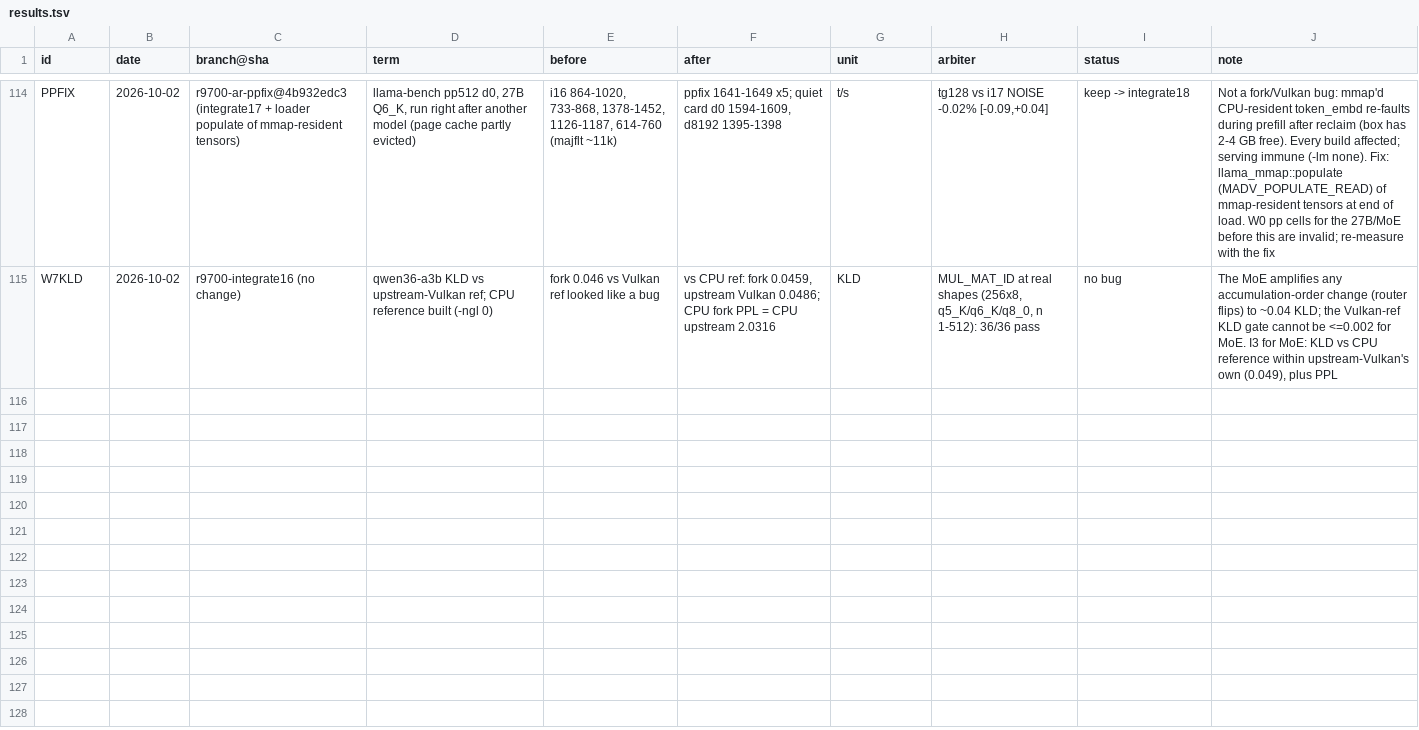
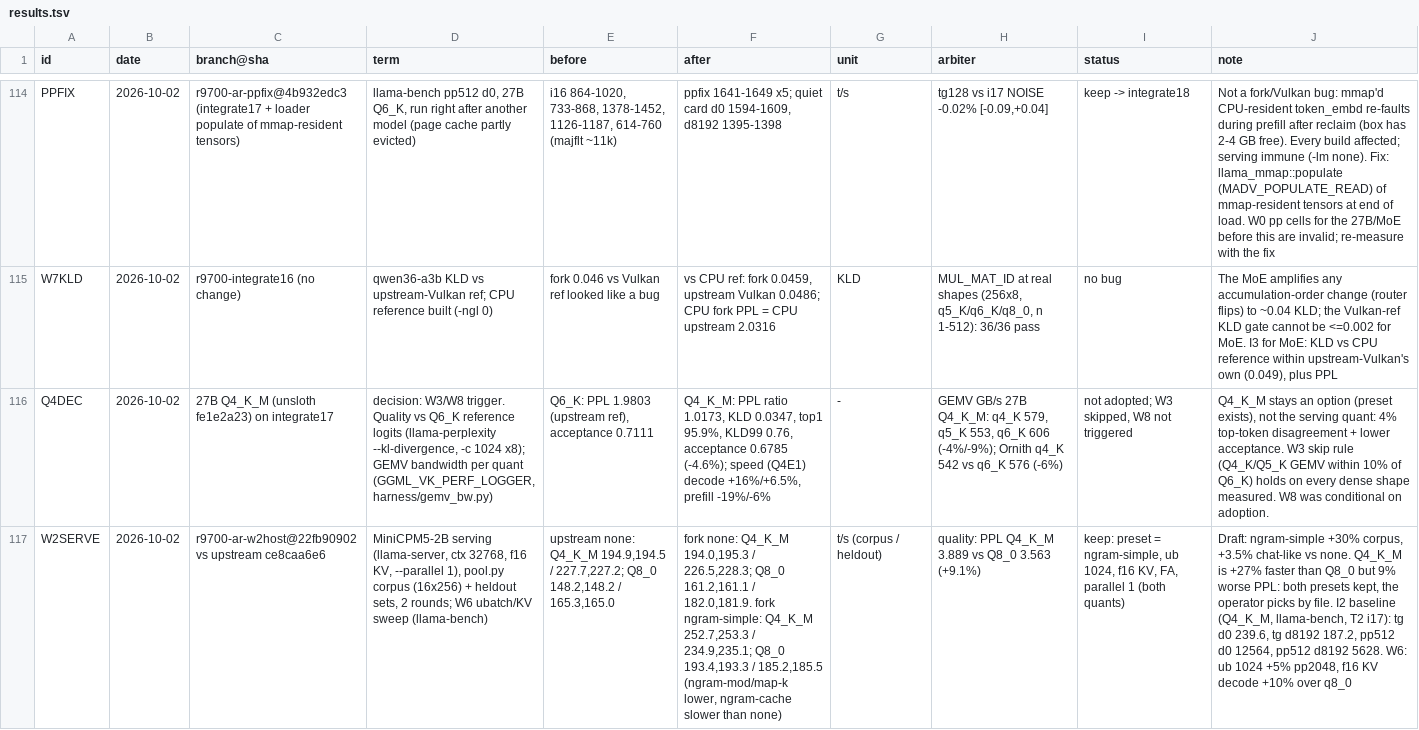
Before and after one commit to que-bert/perf-lab, a TSV file: setups/qwen3.8-27b-r9700/autoresearch/results.tsv, drawn as a sheet; only a part is shown, gaps mark what is left out; the diff names each change by its address in the sheet, - before the commit and + after, or states it on an @@ line.

```diff
--- a/setups/qwen3.8-27b-r9700/autoresearch/results.tsv
+++ b/setups/qwen3.8-27b-r9700/autoresearch/results.tsv
+row 116: Q4DEC | 2026-10-02 | 27B Q4_K_M (unsloth fe1e2a23) on integrate17 | decision: W3/W8 trigger. Quality vs Q6_K reference logits (llama-perplexity --kl-divergence, -c 1024 x8); GEMV bandwidth per quant (GGML_VK_PERF_LOGGER, harness/gemv_bw.py) | Q6_K: PPL 1.9803 (upstream ref), acceptance 0.7111 | Q4_K_M: PPL ratio 1.0173, KLD 0.0347, top1 95.9%, KLD99 0.76, acceptance 0.6785 (-4.6%); speed (Q4E1) decode +16%/+6.5%, prefill -19%/-6% | - | GEMV GB/s 27B Q4_K_M: q4_K 579, q5_K 553, q6_K 606 (-4%/-9%); Ornith q4_K 542 vs q6_K 576 (-6%) | not adopted; W3 skipped, W8 not triggered | Q4_K_M stays an option (preset exists), not the serving quant: 4% top-token disagreement + lower acceptance. W3 skip rule (Q4_K/Q5_K GEMV within 10% of Q6_K) holds on every dense shape measured. W8 was conditional on adoption.
+row 117: W2SERVE | 2026-10-02 | r9700-ar-w2host@22fb90902 vs upstream ce8caa6e6 | MiniCPM5-2B serving (llama-server, ctx 32768, f16 KV, --parallel 1), pool.py corpus (16x256) + heldout sets, 2 rounds; W6 ubatch/KV sweep (llama-bench) | upstream none: Q4_K_M 194.9,194.5 / 227.7,227.2; Q8_0 148.2,148.2 / 165.3,165.0 | fork none: Q4_K_M 194.0,195.3 / 226.5,228.3; Q8_0 161.2,161.1 / 182.0,181.9. fork ngram-simple: Q4_K_M 252.7,253.3 / 234.9,235.1; Q8_0 193.4,193.3 / 185.2,185.5 (ngram-mod/map-k lower, ngram-cache slower than none) | t/s (corpus / heldout) | quality: PPL Q4_K_M 3.889 vs Q8_0 3.563 (+9.1%) | keep: preset = ngram-simple, ub 1024, f16 KV, FA, parallel 1 (both quants) | Draft: ngram-simple +30% corpus, +3.5% chat-like vs none. Q4_K_M is +27% faster than Q8_0 but 9% worse PPL: both presets kept, the operator picks by file. I2 baseline (Q4_K_M, llama-bench, T2 i17): tg d0 239.6, tg d8192 187.2, pp512 d0 12564, pp512 d8192 5628. W6: ub 1024 +5% pp2048, f16 KV decode +10% over q8_0
```
Also changed, not shown: 2 other files.
